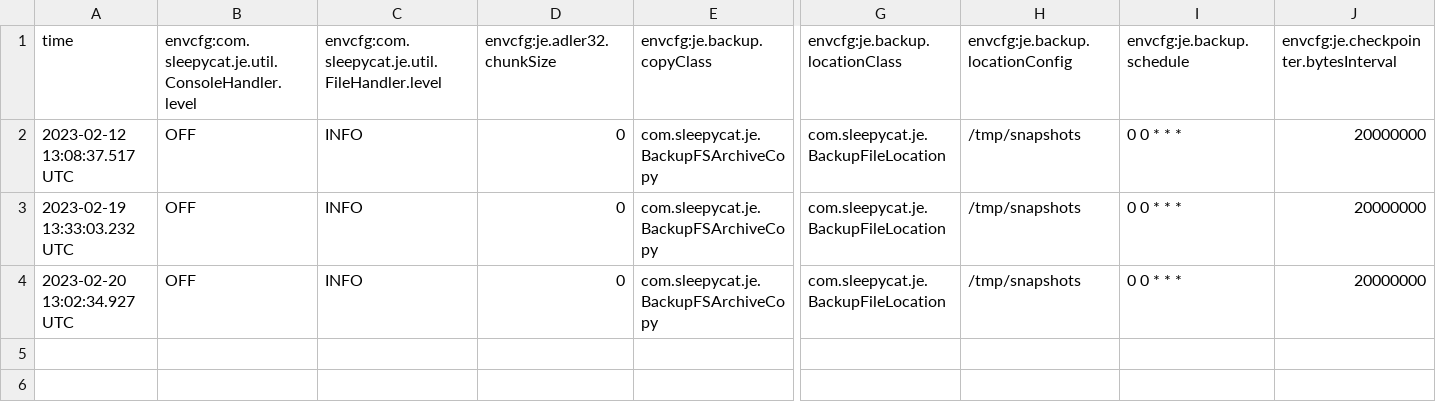
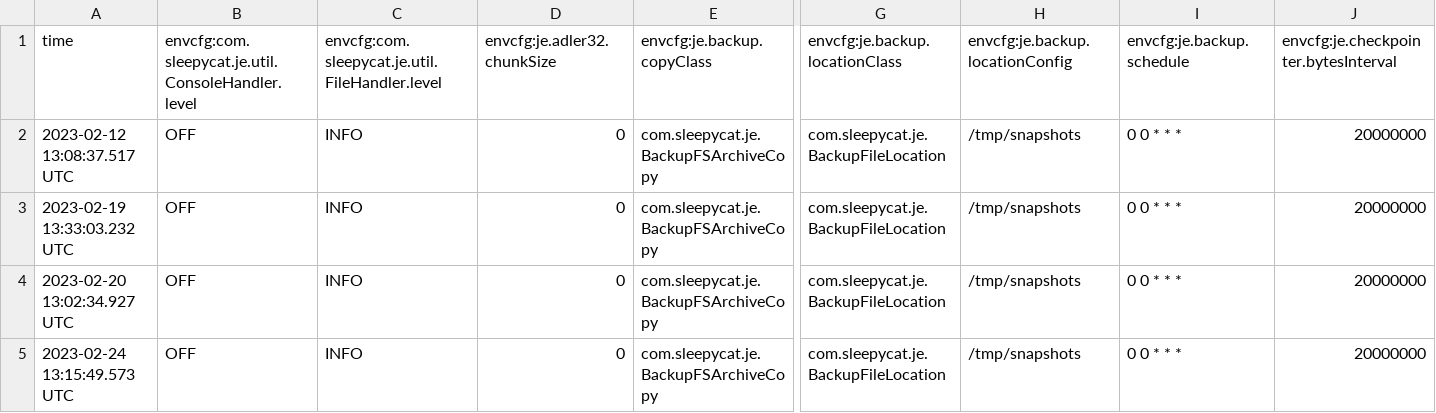
Before and after one commit to Ery4z/2172, a CSV file: project1/mondial_missions/binaries/rel/Reldb/classes/je.config.csv, drawn as a sheet; only a part is shown, gaps mark what is left out; rows hold the shown columns only; the diff names each change by its address in the sheet, - before the commit and + after, or states it on an @@ line.

```diff
--- a/project1/mondial_missions/binaries/rel/Reldb/classes/je.config.csv
+++ b/project1/mondial_missions/binaries/rel/Reldb/classes/je.config.csv
+row 5: 2023-02-24 13:15:49.573 UTC | OFF | INFO | 0 | com.sleepycat.je.BackupFSArchiveCopy | com.sleepycat.je.BackupFileLocation | /tmp/snapshots | 0 0 * * * | 20000000
```
Also changed, not shown: project1/mondial_missions/binaries/rel/Reldb/je.config.csv, 17 other files.
